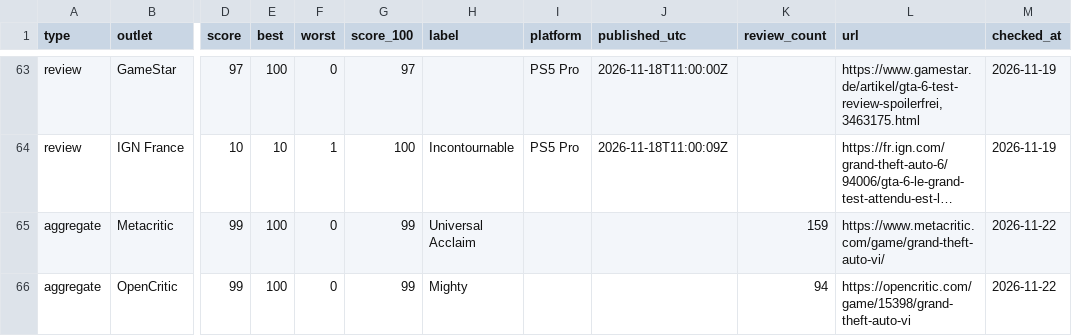
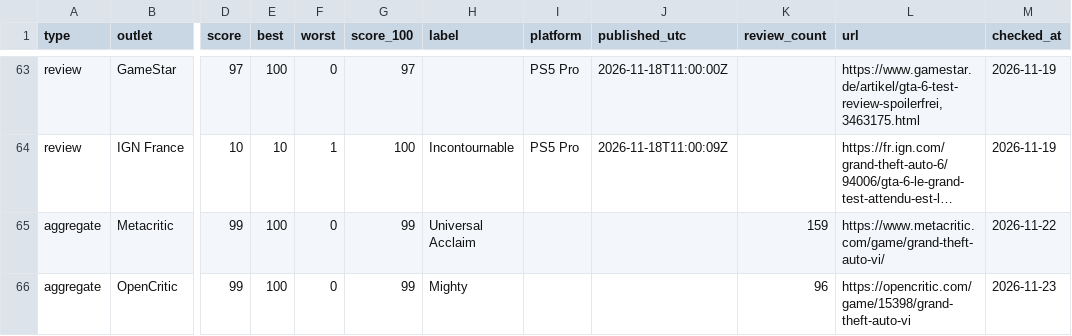
Before and after one commit to zeshutmax/gtasix-data, a CSV file: data/gta6-reviews.csv, drawn as a sheet; only a part is shown, gaps mark what is left out; long unchanged cells end in …; the diff names each change by its address in the sheet, - before the commit and + after, or states it on an @@ line.

```diff
--- a/data/gta6-reviews.csv
+++ b/data/gta6-reviews.csv
-K66 (review_count): 94
+K66 (review_count): 96
-M66 (checked_at): 2026-11-22
+M66 (checked_at): 2026-11-23
```
Also changed, not shown: 1 other file.
